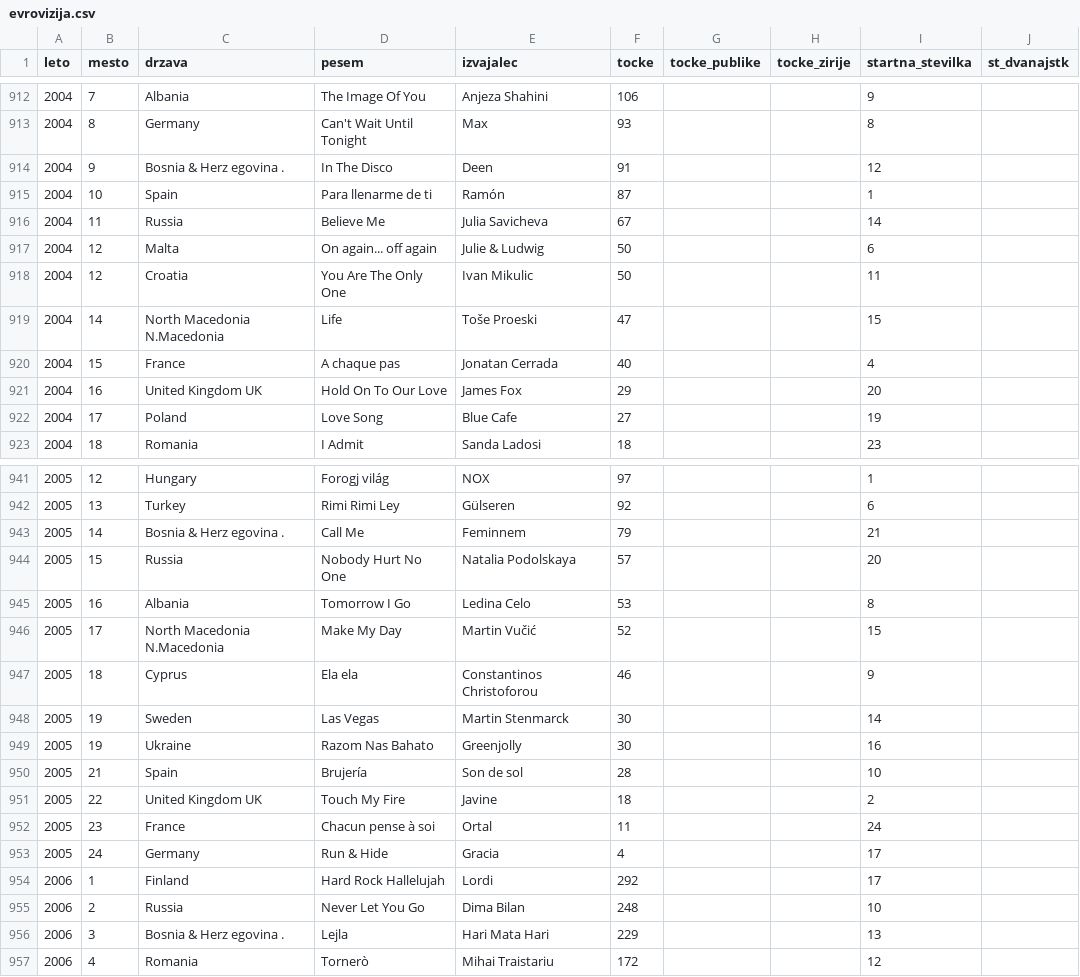
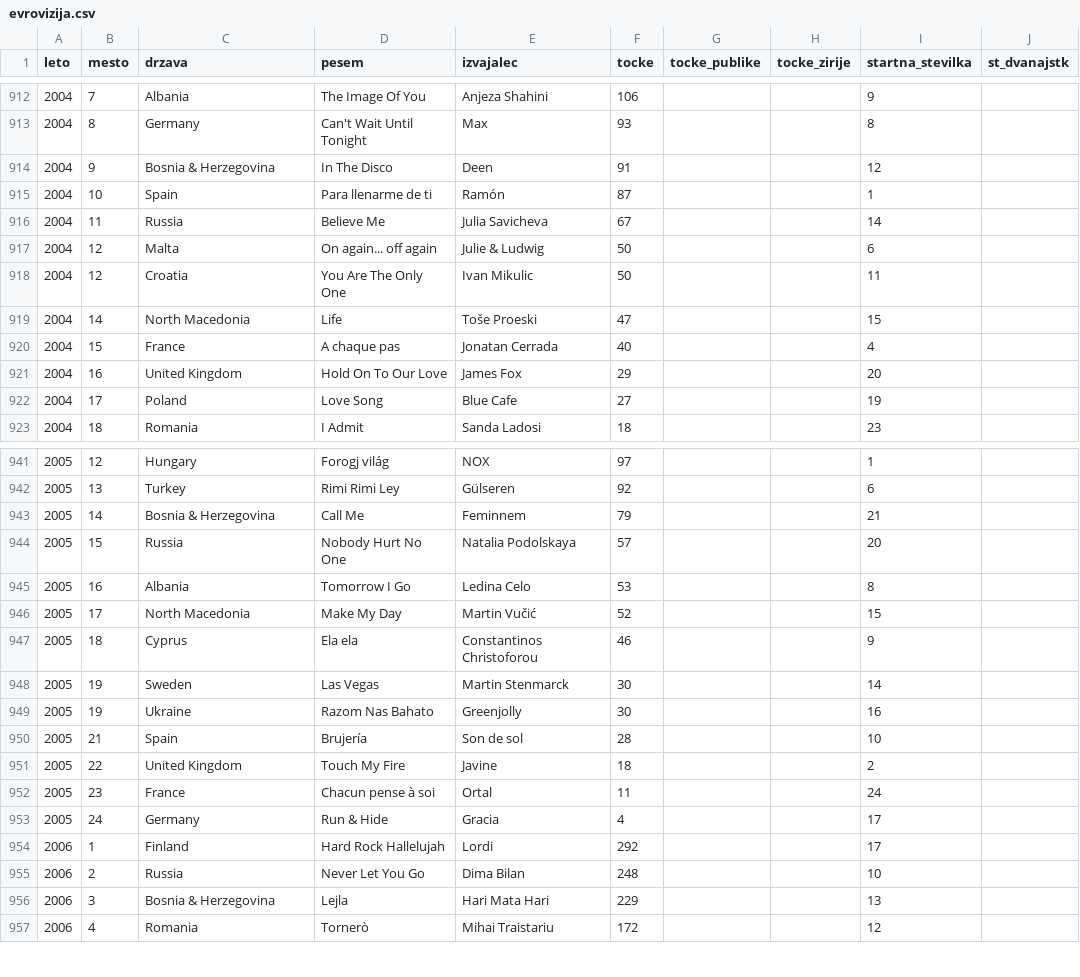
Before and after one commit to mayac69/UVP-projektna, a CSV file: podatki/evrovizija.csv, drawn as a sheet; only a part is shown, gaps mark what is left out; the diff covers the shown part only.

```diff
--- a/podatki/evrovizija.csv
+++ b/podatki/evrovizija.csv
@@ -913,3 +913,3 @@ leto,mesto,drzava,pesem,izvajalec,tocke,tocke_publike,tocke_zirije,startna_stevi
 2004,8,Germany,Can't Wait Until Tonight,Max,93,,,8,
-2004,9,Bosnia & Herz egovina .,In The Disco,Deen,91,,,12,
+2004,9,Bosnia & Herzegovina,In The Disco,Deen,91,,,12,
 2004,10,Spain,Para llenarme de ti,Ramón,87,,,1,
@@ -918,5 +918,5 @@ leto,mesto,drzava,pesem,izvajalec,tocke,tocke_publike,tocke_zirije,startna_stevi
 2004,12,Croatia,You Are The Only One,Ivan Mikulic,50,,,11,
-2004,14,North Macedonia N.Macedonia,Life,Toše Proeski,47,,,15,
+2004,14,North Macedonia,Life,Toše Proeski,47,,,15,
 2004,15,France,A chaque pas,Jonatan Cerrada,40,,,4,
-2004,16,United Kingdom UK,Hold On To Our Love,James Fox,29,,,20,
+2004,16,United Kingdom,Hold On To Our Love,James Fox,29,,,20,
 2004,17,Poland,Love Song,Blue Cafe,27,,,19,
@@ -942,6 +942,6 @@ leto,mesto,drzava,pesem,izvajalec,tocke,tocke_publike,tocke_zirije,startna_stevi
 2005,13,Turkey,Rimi Rimi Ley,Gülseren,92,,,6,
-2005,14,Bosnia & Herz egovina .,Call Me,Feminnem,79,,,21,
+2005,14,Bosnia & Herzegovina,Call Me,Feminnem,79,,,21,
 2005,15,Russia,Nobody Hurt No One,Natalia Podolskaya,57,,,20,
 2005,16,Albania,Tomorrow I Go,Ledina Celo,53,,,8,
-2005,17,North Macedonia N.Macedonia,Make My Day,Martin Vučić,52,,,15,
+2005,17,North Macedonia,Make My Day,Martin Vučić,52,,,15,
 2005,18,Cyprus,Ela ela,Constantinos Christoforou,46,,,9,
@@ -950,3 +950,3 @@ leto,mesto,drzava,pesem,izvajalec,tocke,tocke_publike,tocke_zirije,startna_stevi
 2005,21,Spain,Brujería,Son de sol,28,,,10,
-2005,22,United Kingdom UK,Touch My Fire,Javine,18,,,2,
+2005,22,United Kingdom,Touch My Fire,Javine,18,,,2,
 2005,23,France,Chacun pense à soi,Ortal,11,,,24,
@@ -955,3 +955,3 @@ leto,mesto,drzava,pesem,izvajalec,tocke,tocke_publike,tocke_zirije,startna_stevi
 2006,2,Russia,Never Let You Go,Dima Bilan,248,,,10,
-2006,3,Bosnia & Herz egovina .,Lejla,Hari Mata Hari,229,,,13,
+2006,3,Bosnia & Herzegovina,Lejla,Hari Mata Hari,229,,,13,
 2006,4,Romania,Tornerò,Mihai Traistariu,172,,,12,
```
Also changed, not shown: 88 edited cells elsewhere in this file, 1 other file.
